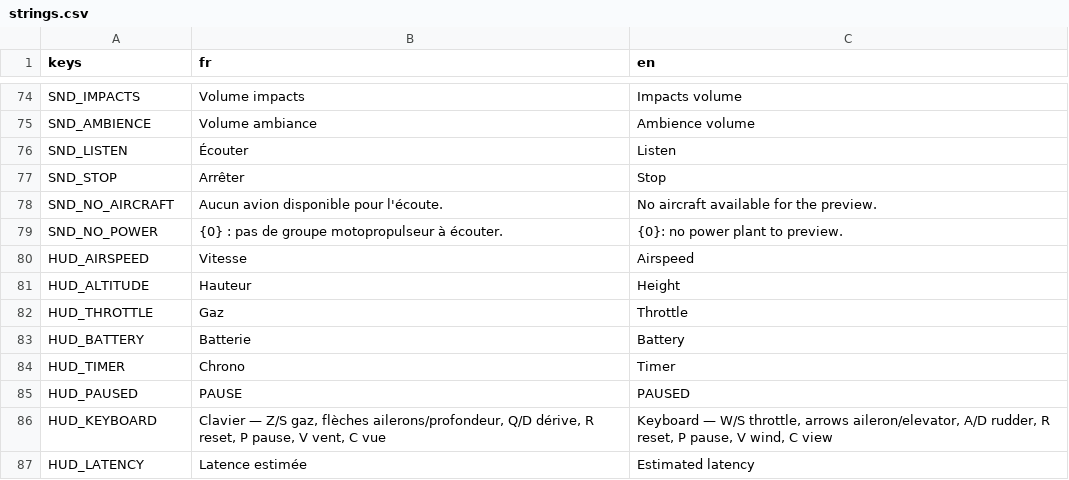
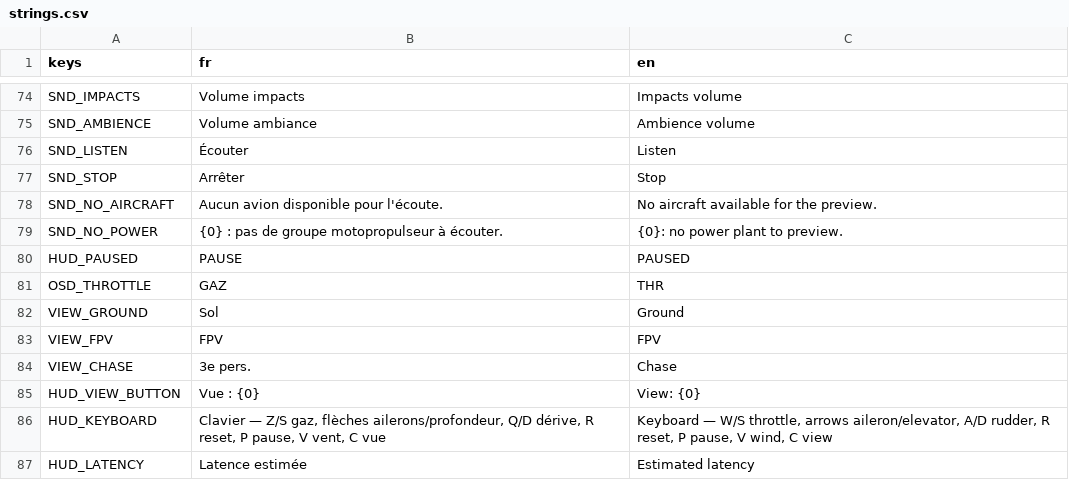
Before and after one commit to Axel-Ladaique/SimLab, a CSV file: game/translations/strings.csv, drawn as a sheet; only a part is shown, gaps mark what is left out; removed rows and columns are numbered as before the commit, all else as after; the diff names each change by its address in the sheet, - before the commit and + after, or states it on an @@ line.

```diff
--- a/game/translations/strings.csv
+++ b/game/translations/strings.csv
-row 80: HUD_AIRSPEED | Vitesse | Airspeed
-row 81: HUD_ALTITUDE | Hauteur | Height
-row 82: HUD_THROTTLE | Gaz | Throttle
-row 83: HUD_BATTERY | Batterie | Battery
-row 84: HUD_TIMER | Chrono | Timer
+row 81: OSD_THROTTLE | GAZ | THR
+row 82: VIEW_GROUND | Sol | Ground
+row 83: VIEW_FPV | FPV | FPV
+row 84: VIEW_CHASE | 3e pers. | Chase
+row 85: HUD_VIEW_BUTTON | Vue : {0} | View: {0}
```
Also changed, not shown: 6 other files.
